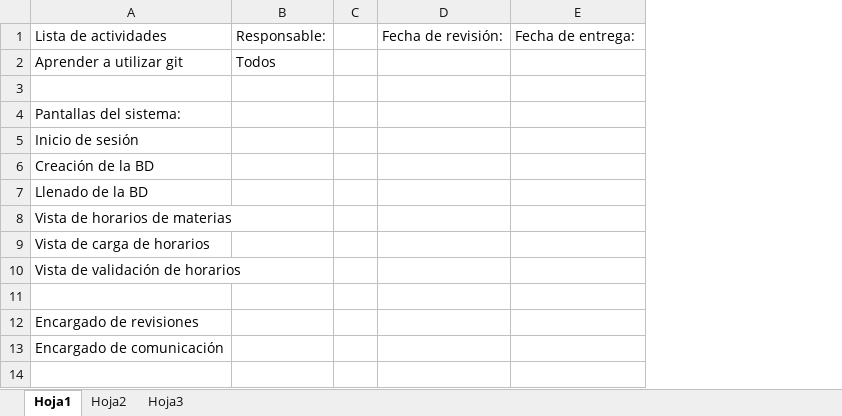
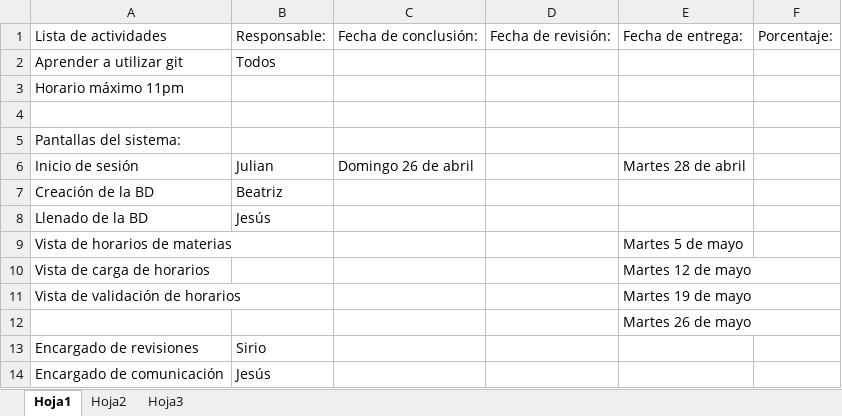
Before and after one commit to jessalbesshero/Sistema-Horarios, an Excel workbook: Planeacion_Sistema.xlsx, sheet Hoja1, drawn as a sheet; values as stored, in another font and other column widths than the file's, no borders; removed rows and columns are numbered as before the commit, all else as after; the diff names each change by its address in the sheet, - before the commit and + after, or states it on an @@ line.

Commit message:
Actualización

```diff
--- a/Planeacion_Sistema.xlsx (sheet Hoja1)
+++ b/Planeacion_Sistema.xlsx (sheet Hoja1)
-column C, empty
+column C, row 1: Fecha de conclusión:; row 6: Domingo 26 de abril
+column F, row 1: Porcentaje:
+row 3: Horario máximo 11pm
-B6: (empty)
+B6: Julian
-E6: (empty)
+E6: Martes 28 de abril
-B7: (empty)
+B7: Beatriz
-B8: (empty)
+B8: Jesús
-E9: (empty)
+E9: Martes 5 de mayo
-E10: (empty)
+E10: Martes 12 de mayo
-E11: (empty)
+E11: Martes 19 de mayo
-E12: (empty)
+E12: Martes 26 de mayo
-B13: (empty)
+B13: Sirio
-B14: (empty)
+B14: Jesús
```
